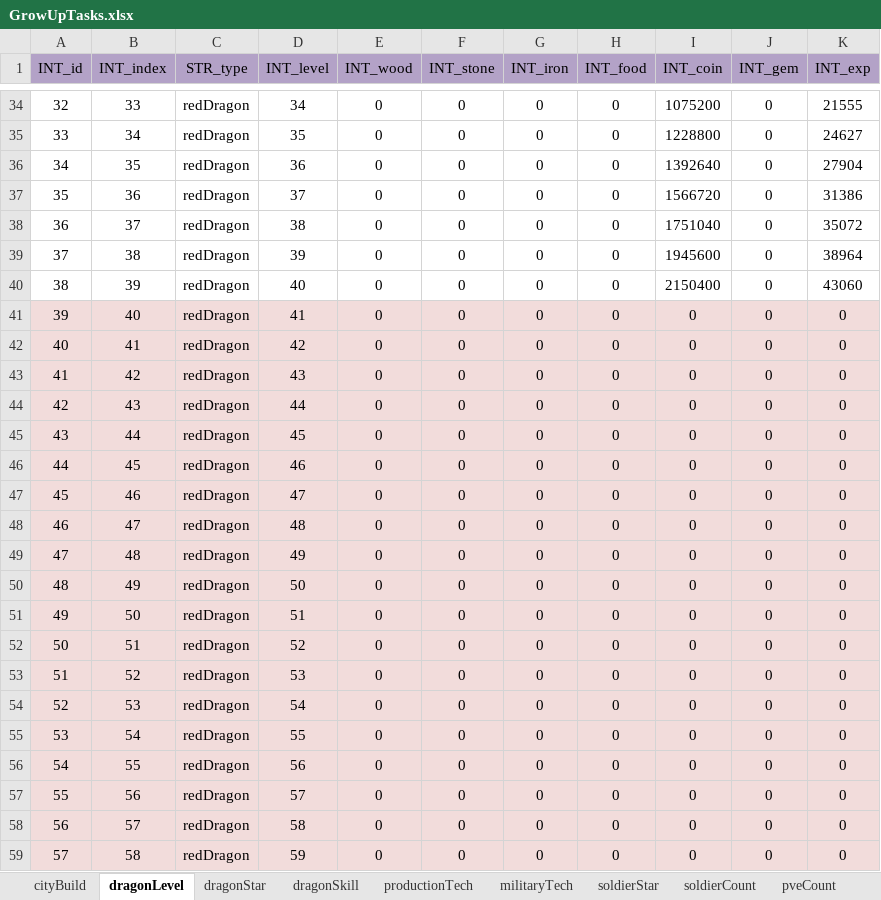
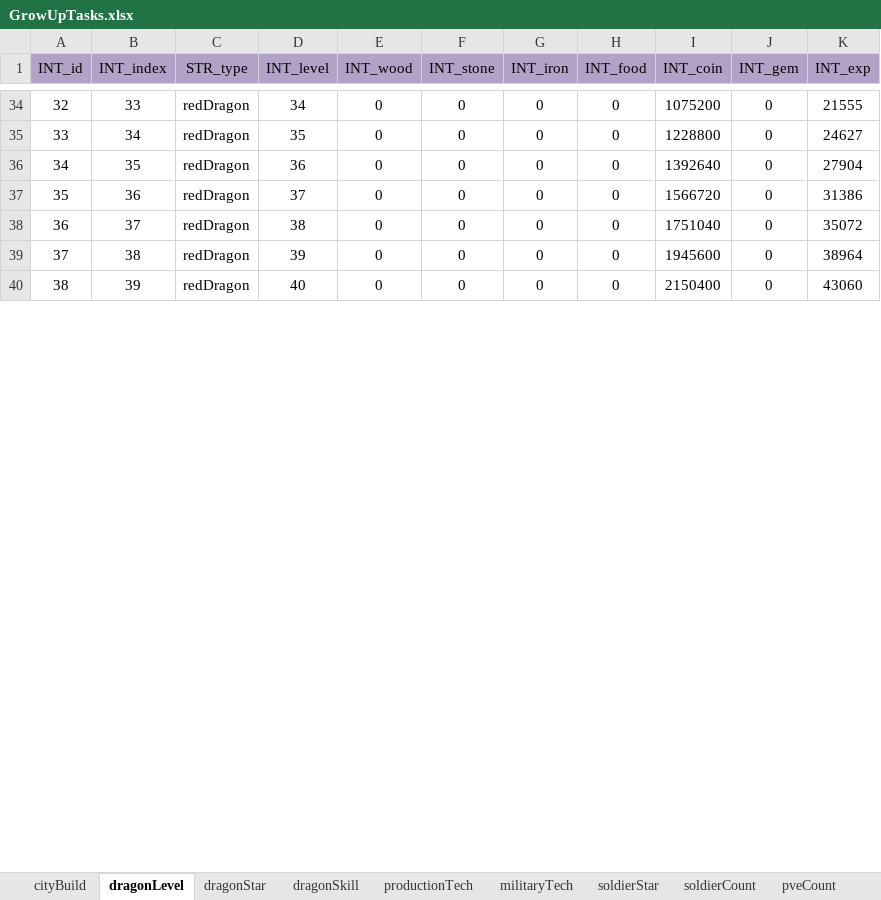
Before and after one commit to ModunZhang/kod_client, an Excel workbook: gameData/shared/GrowUpTasks.xlsx, sheet dragonLevel, drawn as a sheet; only a part is shown, gaps mark what is left out; values as stored, in another font and other column widths than the file's, no borders; the diff covers the shown part only; the diff names each change by its address in the sheet, - before the commit and + after, or states it on an @@ line.

```diff
--- a/gameData/shared/GrowUpTasks.xlsx (sheet dragonLevel)
+++ b/gameData/shared/GrowUpTasks.xlsx (sheet dragonLevel)
-row 41: 39 | 40 | redDragon | 41 | 0 | 0 | 0 | 0 | 0 | 0 | 0
-row 42: 40 | 41 | redDragon | 42 | 0 | 0 | 0 | 0 | 0 | 0 | 0
-row 43: 41 | 42 | redDragon | 43 | 0 | 0 | 0 | 0 | 0 | 0 | 0
-row 44: 42 | 43 | redDragon | 44 | 0 | 0 | 0 | 0 | 0 | 0 | 0
-row 45: 43 | 44 | redDragon | 45 | 0 | 0 | 0 | 0 | 0 | 0 | 0
-row 46: 44 | 45 | redDragon | 46 | 0 | 0 | 0 | 0 | 0 | 0 | 0
-row 47: 45 | 46 | redDragon | 47 | 0 | 0 | 0 | 0 | 0 | 0 | 0
-row 48: 46 | 47 | redDragon | 48 | 0 | 0 | 0 | 0 | 0 | 0 | 0
-row 49: 47 | 48 | redDragon | 49 | 0 | 0 | 0 | 0 | 0 | 0 | 0
-row 50: 48 | 49 | redDragon | 50 | 0 | 0 | 0 | 0 | 0 | 0 | 0
-row 51: 49 | 50 | redDragon | 51 | 0 | 0 | 0 | 0 | 0 | 0 | 0
-row 52: 50 | 51 | redDragon | 52 | 0 | 0 | 0 | 0 | 0 | 0 | 0
-row 53: 51 | 52 | redDragon | 53 | 0 | 0 | 0 | 0 | 0 | 0 | 0
-row 54: 52 | 53 | redDragon | 54 | 0 | 0 | 0 | 0 | 0 | 0 | 0
-row 55: 53 | 54 | redDragon | 55 | 0 | 0 | 0 | 0 | 0 | 0 | 0
-row 56: 54 | 55 | redDragon | 56 | 0 | 0 | 0 | 0 | 0 | 0 | 0
-row 57: 55 | 56 | redDragon | 57 | 0 | 0 | 0 | 0 | 0 | 0 | 0
-row 58: 56 | 57 | redDragon | 58 | 0 | 0 | 0 | 0 | 0 | 0 | 0
-row 59: 57 | 58 | redDragon | 59 | 0 | 0 | 0 | 0 | 0 | 0 | 0
```
Also changed, not shown: 71 removed rows and row numbers in column A elsewhere in this sheet, gameData/shared/Errors.xlsx, gameData/shared/Gacha.xlsx, 9 other files.
